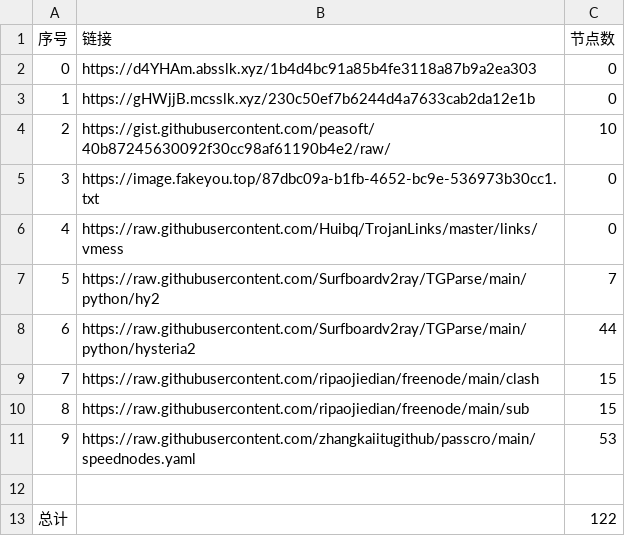
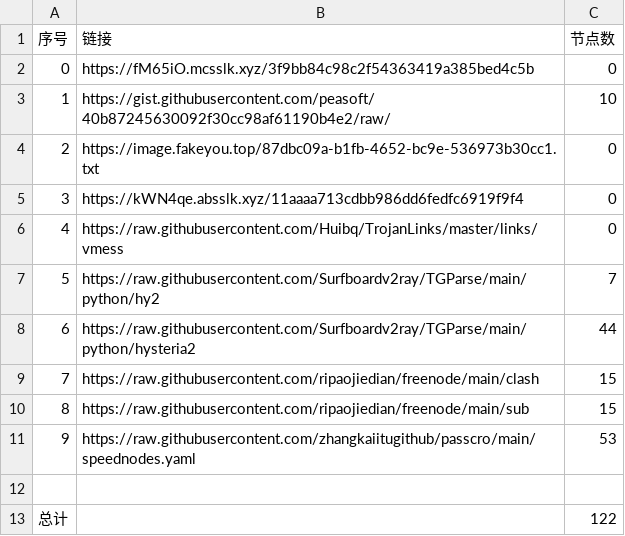
Before and after one commit to dqt081228OHVGFY/NoMoreWalls, a CSV file: list_result.csv, drawn as a sheet; removed rows and columns are numbered as before the commit, all else as after; the diff names each change by its address in the sheet, - before the commit and + after, or states it on an @@ line.

```diff
--- a/list_result.csv
+++ b/list_result.csv
-B2 (链接): https://d4YHAm.absslk.xyz/1b4d4bc91a85b4fe3118a87b9a2ea303
+B2 (链接): https://fM65iO.mcsslk.xyz/3f9bb84c98c2f54363419a385bed4c5b
-row 3: 1 | https://gHWjjB.mcsslk.xyz/230c50ef7b6244d4a7633cab2da12e1b | 0
@@ column A (序号) renumbered between rows 3 and 4 @@
+row 5: 3 | https://kWN4qe.absslk.xyz/11aaaa713cdbb986dd6fedfc6919f9f4 | 0
```
Also changed, not shown: 3 other files.
